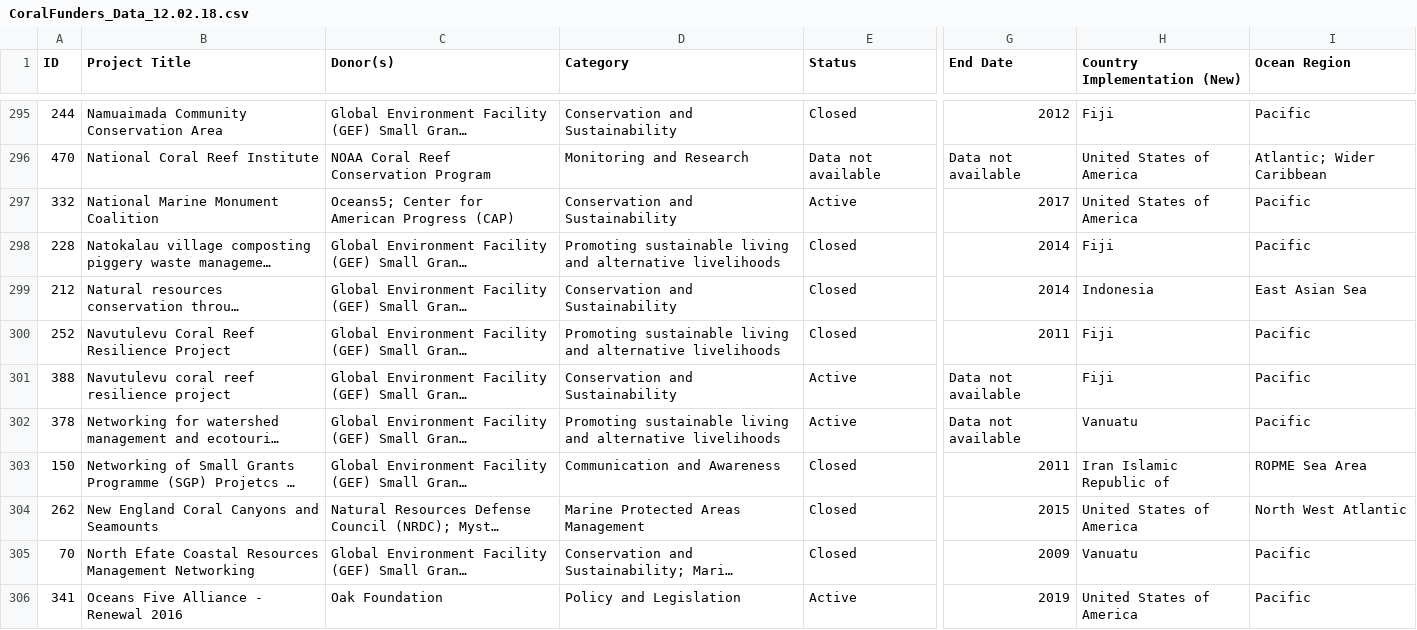
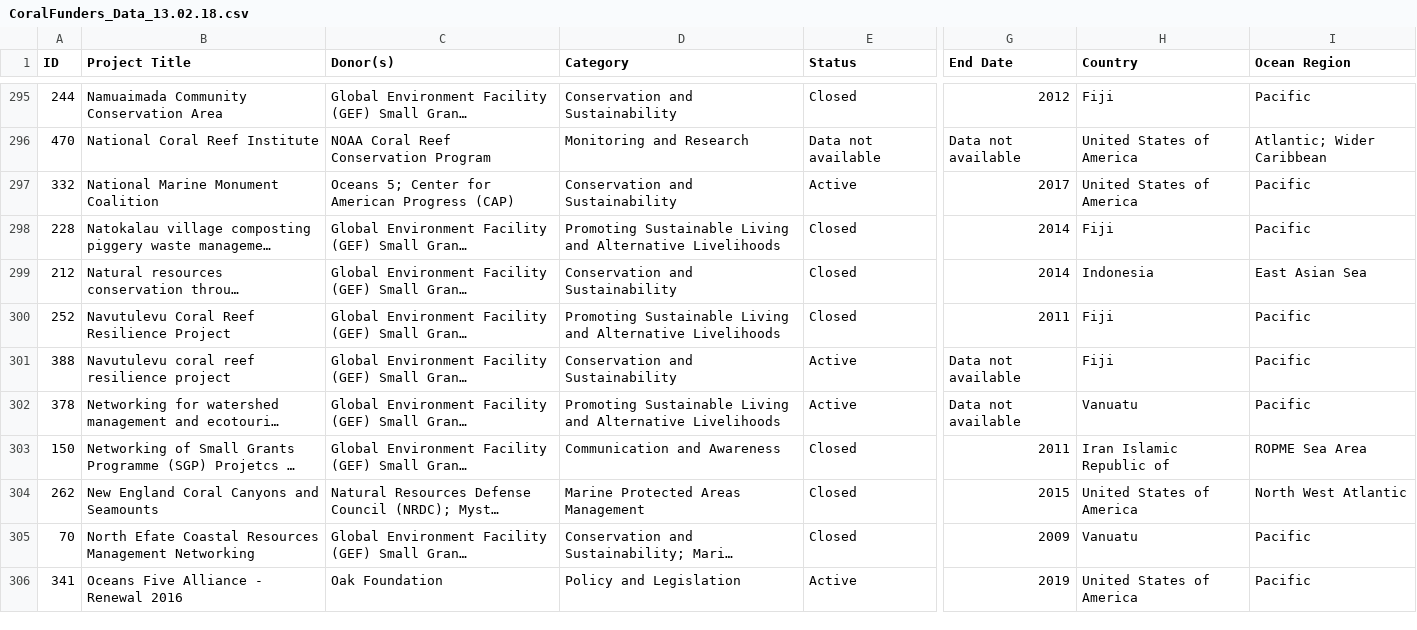
Before and after one commit to unepwcmc/collated-coral, a CSV file: lib/data/seed/CoralFunders_Data_13.02.18.csv (was lib/data/seed/CoralFunders_Data_12.02.18.csv), drawn as a sheet; only a part is shown, gaps mark what is left out; long unchanged cells end in …; the diff covers the shown part only; the diff names each change by its address in the sheet, - before the commit and + after, or states it on an @@ line.

```diff
--- a/lib/data/seed/CoralFunders_Data_12.02.18.csv
+++ b/lib/data/seed/CoralFunders_Data_13.02.18.csv
-H1: Country Implementation (New)
+H1: Country
-C297 (Donor(s)): Oceans5; Center for American Progress (CAP)
+C297 (Donor(s)): Oceans 5; Center for American Progress (CAP)
-D298 (Category): Promoting sustainable living and alternative livelihoods
+D298 (Category): Promoting Sustainable Living and Alternative Livelihoods
-D300 (Category): Promoting sustainable living and alternative livelihoods
+D300 (Category): Promoting Sustainable Living and Alternative Livelihoods
-D302 (Category): Promoting sustainable living and alternative livelihoods
+D302 (Category): Promoting Sustainable Living and Alternative Livelihoods
```
Also changed, not shown: 99 edited cells elsewhere in this file.
